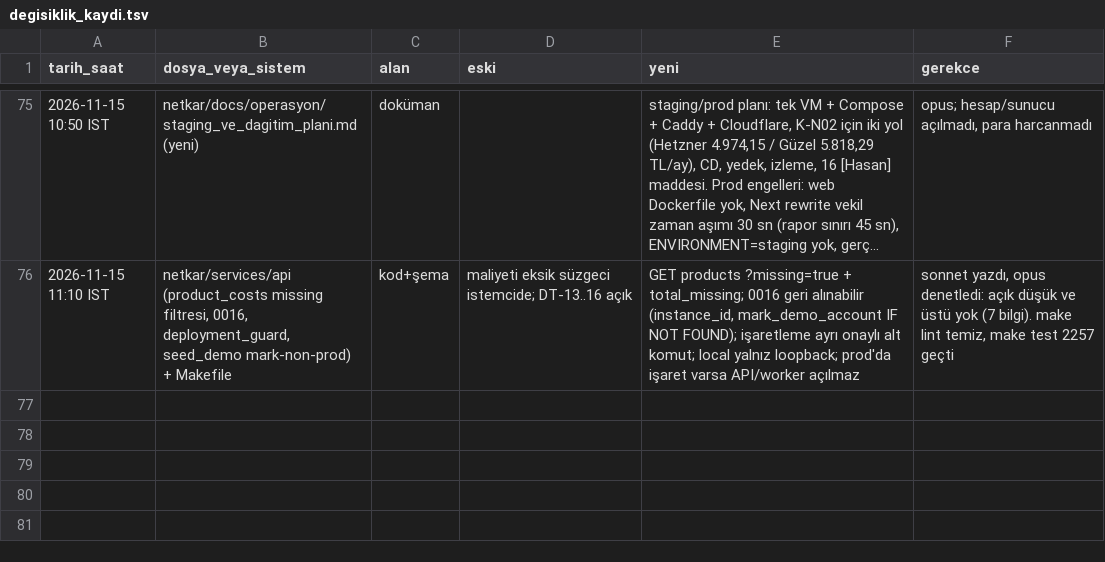
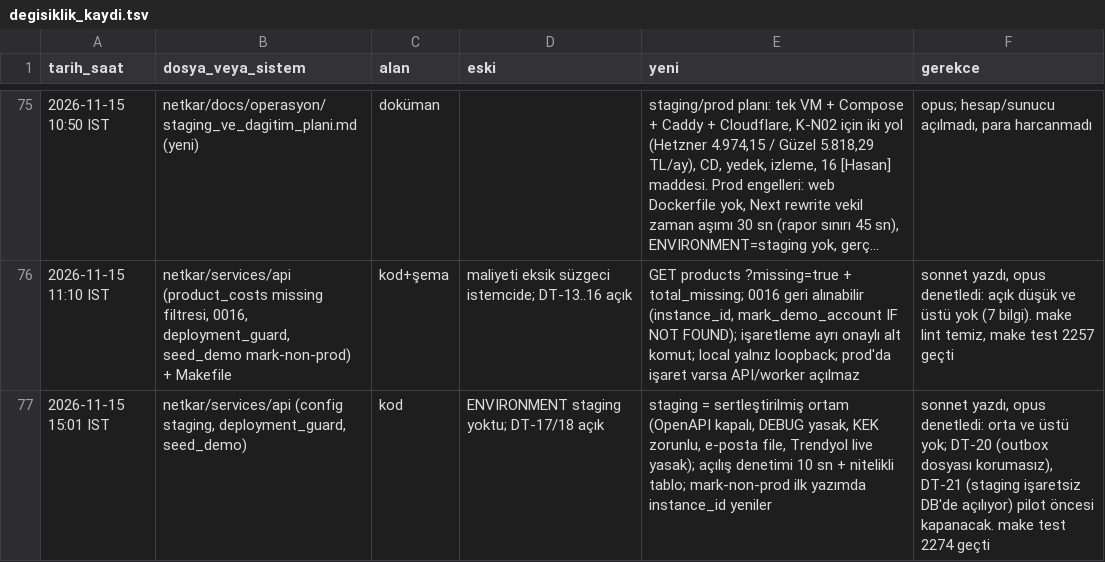
Before and after one commit to hyturkyilmaz/hyt, a TSV file: netkar/calisma_dosyalari/degisiklik_kaydi.tsv, drawn as a sheet; only a part is shown, gaps mark what is left out; long unchanged cells end in …; the diff names each change by its address in the sheet, - before the commit and + after, or states it on an @@ line.

```diff
--- a/netkar/calisma_dosyalari/degisiklik_kaydi.tsv
+++ b/netkar/calisma_dosyalari/degisiklik_kaydi.tsv
+row 77: 2026-11-15 15:01 IST | netkar/services/api (config staging, deployment_guard, seed_demo) | kod | ENVIRONMENT staging yoktu; DT-17/18 açık | staging = sertleştirilmiş ortam (OpenAPI kapalı, DEBUG yasak, KEK zorunlu, e-posta file, Trendyol live yasak); açılış denetimi 10 sn + nitelikli tablo; mark-non-prod ilk yazımda instance_id yeniler | sonnet yazdı, opus denetledi: orta ve üstü yok; DT-20 (outbox dosyası korumasız), DT-21 (staging işaretsiz DB'de açılıyor) pilot öncesi kapanacak. make test 2274 geçti
```
Also changed, not shown: 9 other files.
